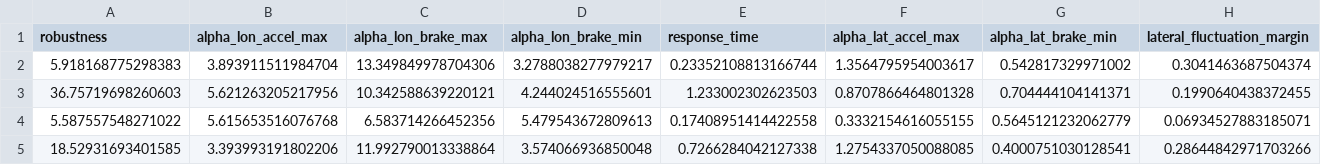
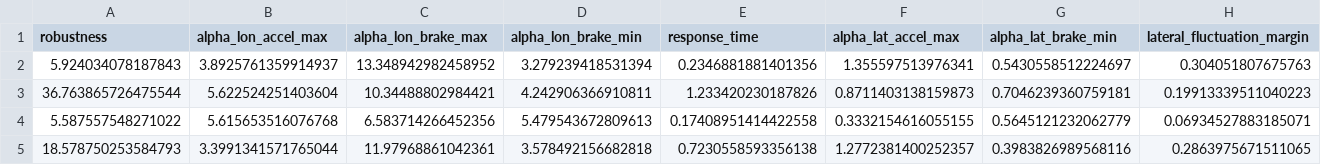
Before and after one commit to nellro/rgt, a CSV file: results/OppositeVehicleRunningRedLight/OppositeVehicleRunningRedLight_centroid.csv, drawn as a sheet.

```diff
--- a/results/OppositeVehicleRunningRedLight/OppositeVehicleRunningRedLight_centroid.csv
+++ b/results/OppositeVehicleRunningRedLight/OppositeVehicleRunningRedLight_centroid.csv
@@ -1,5 +1,5 @@
 robustness,alpha_lon_accel_max,alpha_lon_brake_max,alpha_lon_brake_min,response_time,alpha_lat_accel_max,alpha_lat_brake_min,lateral_fluctuation_margin
-5.918168775298383,3.893911511984704,13.349849978704306,3.2788038277979217,0.23352108813166744,1.3564795954003617,0.542817329971002,0.3041463687504374
-36.75719698260603,5.621263205217956,10.342588639220121,4.244024516555601,1.233002302623503,0.8707866464801328,0.704444104141371,0.1990640438372455
+5.924034078187843,3.8925761359914937,13.348942982458952,3.279239418531394,0.2346881881401356,1.355597513976341,0.5430558512224697,0.304051807675763
+36.763865726475544,5.622524251403604,10.34488802984421,4.242906366910811,1.233420230187826,0.8711403138159873,0.7046239360759181,0.19913339511040223
 5.587557548271022,5.615653516076768,6.583714266452356,5.479543672809613,0.17408951414422558,0.3332154616055155,0.5645121232062779,0.06934527883185071
-18.52931693401585,3.393993191802206,11.992790013338864,3.574066936850048,0.7266284042127338,1.2754337050088085,0.4000751030128541,0.28644842971703266
+18.578750253584793,3.3991341571765044,11.97968861042361,3.578492156682818,0.7230558593356138,1.2772381400252357,0.3983826989568116,0.2863975671511065
```
Also changed, not shown: results/LVD/LVD_param_cluster.csv, results/OppositeVehicleRunningRedLight/OppositeVehicleRunningRedLight_desc.csv, 38 other files.
